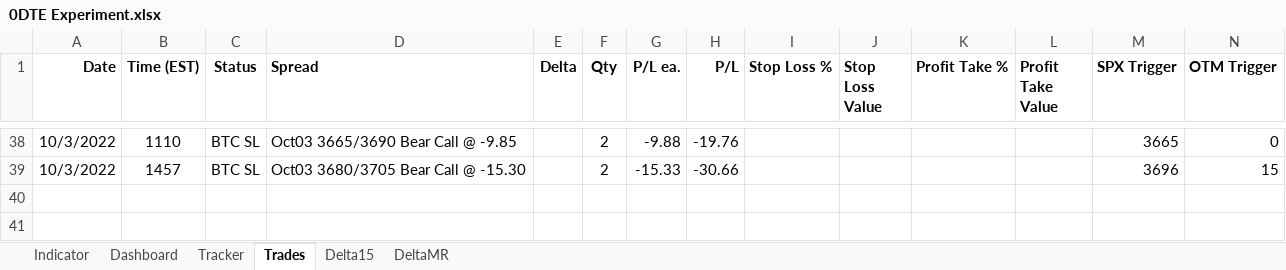
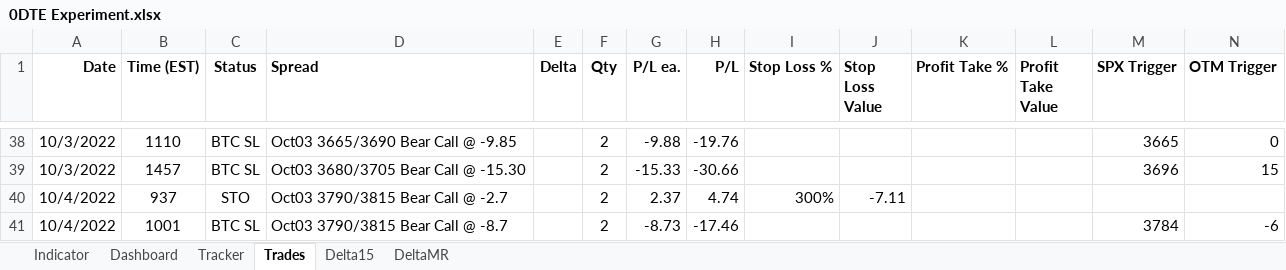
Before and after one commit to SimonisWrong/investingModels, an Excel workbook: 0DTE Experiment.xlsx, sheet Trades, drawn as a sheet; only a part is shown, gaps mark what is left out; values as stored, in another font and other column widths than the file's, no borders; the diff names each change by its address in the sheet, - before the commit and + after, or states it on an @@ line.

```diff
--- a/0DTE Experiment.xlsx (sheet Trades)
+++ b/0DTE Experiment.xlsx (sheet Trades)
+row 40: 10/4/2022 | 937 | STO | Oct03 3790/3815 Bear Call @ -2.7 |  | 2 | 2.37 | 4.74 | 300% | -7.11
+row 41: 10/4/2022 | 1001 | BTC SL | Oct03 3790/3815 Bear Call @ -8.7 |  | 2 | -8.73 | -17.46 |  |  |  |  | 3784 | -6
```
Also changed, not shown: sheet Indicator, sheet DeltaMR, sheet Delta15, sheet Tracker, sheet Dashboard.
